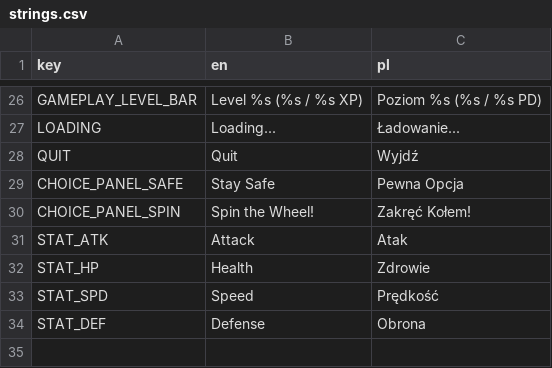
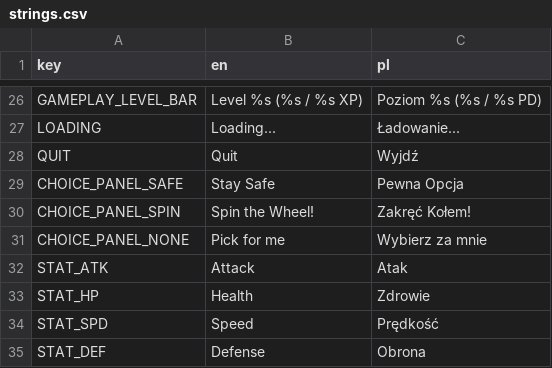
Before and after one commit to Zed-z/assess-survivors, a CSV file: strings.csv, drawn as a sheet; only a part is shown, gaps mark what is left out; the diff names each change by its address in the sheet, - before the commit and + after, or states it on an @@ line.

Commit message:
indiffrence in choice panel

```diff
--- a/strings.csv
+++ b/strings.csv
+row 31: CHOICE_PANEL_NONE | Pick for me | Wybierz za mnie
```
Also changed, not shown: 2 other files.
